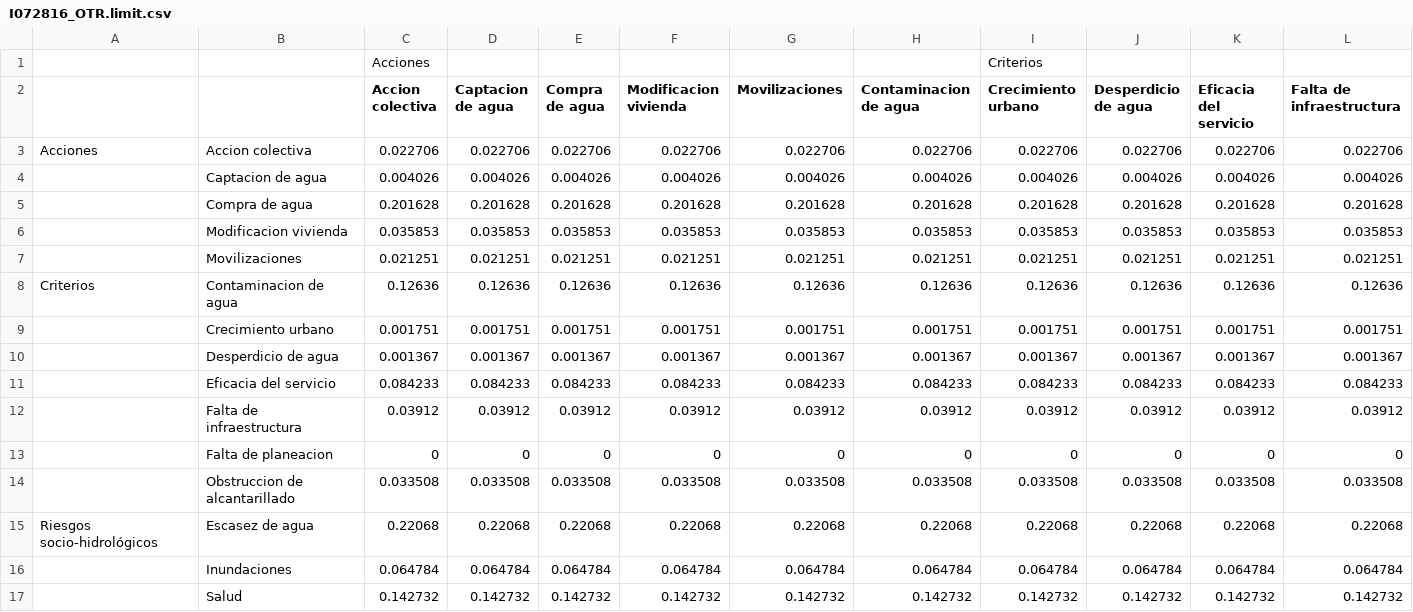
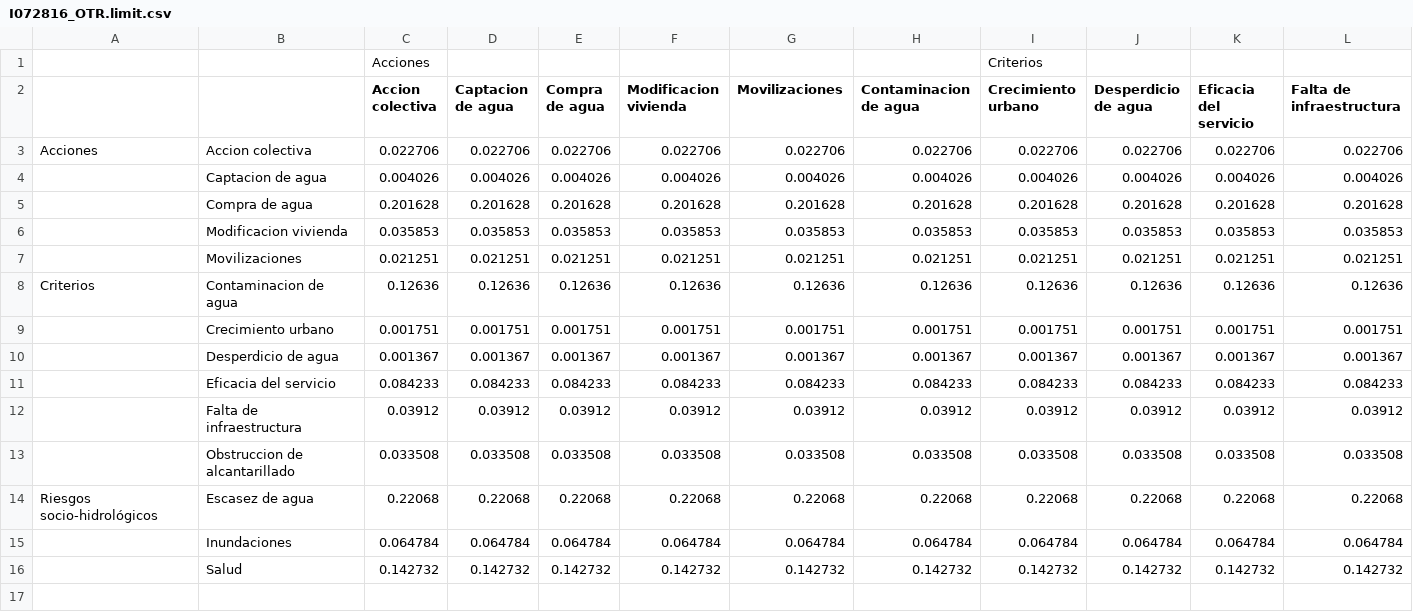
Before and after one commit to sostenibilidad-unam/SHV, a CSV file: data/I072816_OTR.limit.csv, drawn as a sheet; only a part is shown; rows hold the shown columns only; the diff names each change by its address in the sheet, - before the commit and + after, or states it on an @@ line.

```diff
--- a/data/I072816_OTR.limit.csv
+++ b/data/I072816_OTR.limit.csv
-row 13:  | Falta de planeacion | 0 | 0 | 0 | 0 | 0 | 0 | 0 | 0 | 0 | 0
```
Also changed, not shown: data/I072816_OTR.weighted.csv, data/MC080416_OTR_a.weighted.csv, 2 other files.
